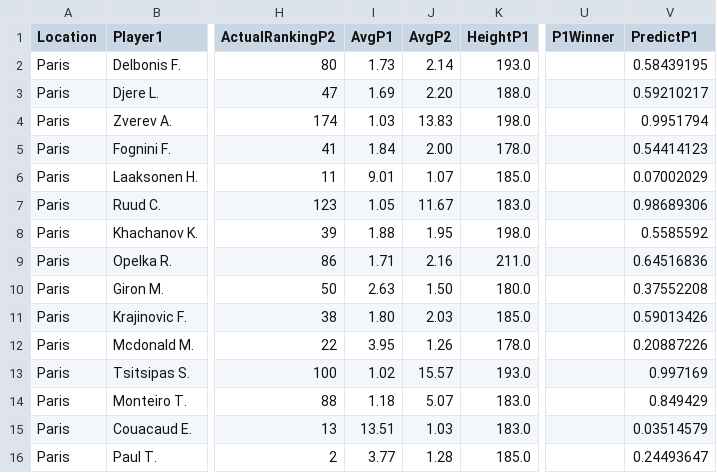
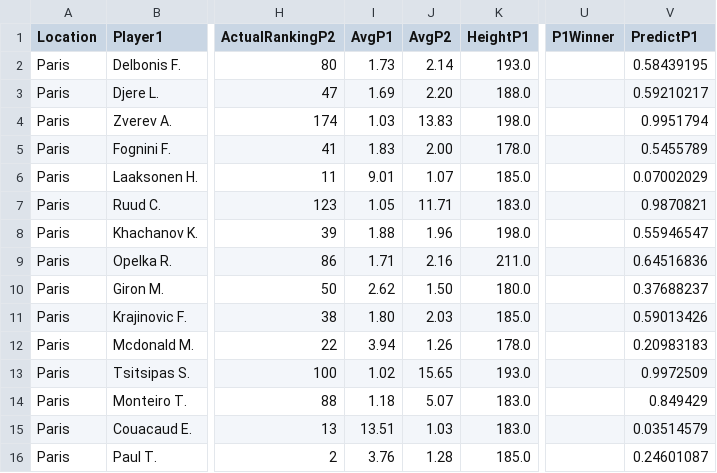
Before and after one commit to pmecchia/atp-prediction-webapp, a CSV file: MatchesDay.csv, drawn as a sheet; only a part is shown, gaps mark what is left out; the diff names each change by its address in the sheet, - before the commit and + after, or states it on an @@ line.

Commit message:
Update MatchesDay.csv

```diff
--- a/MatchesDay.csv
+++ b/MatchesDay.csv
-I5 (AvgP1): 1.84
+I5 (AvgP1): 1.83
-V5 (PredictP1): 0.54414123
+V5 (PredictP1): 0.5455789
-J7 (AvgP2): 11.67
+J7 (AvgP2): 11.71
-V7 (PredictP1): 0.98689306
+V7 (PredictP1): 0.9870821
-J8 (AvgP2): 1.95
+J8 (AvgP2): 1.96
-V8 (PredictP1): 0.5585592
+V8 (PredictP1): 0.55946547
-I10 (AvgP1): 2.63
+I10 (AvgP1): 2.62
-V10 (PredictP1): 0.37552208
+V10 (PredictP1): 0.37688237
-I12 (AvgP1): 3.95
+I12 (AvgP1): 3.94
-V12 (PredictP1): 0.20887226
+V12 (PredictP1): 0.20983183
-J13 (AvgP2): 15.57
+J13 (AvgP2): 15.65
-V13 (PredictP1): 0.997169
+V13 (PredictP1): 0.9972509
-I16 (AvgP1): 3.77
+I16 (AvgP1): 3.76
-V16 (PredictP1): 0.24493647
+V16 (PredictP1): 0.24601087
```
